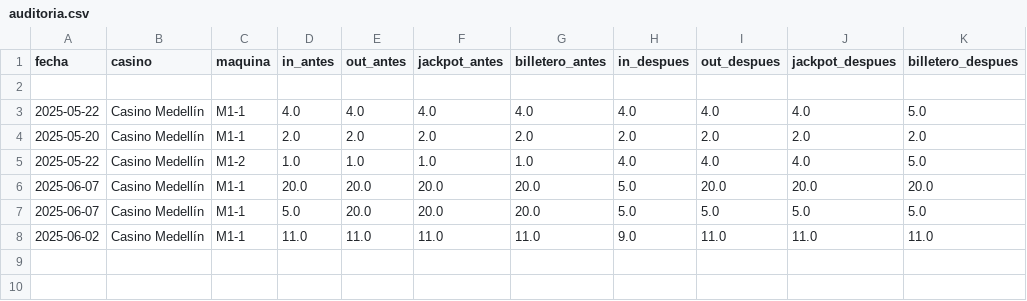
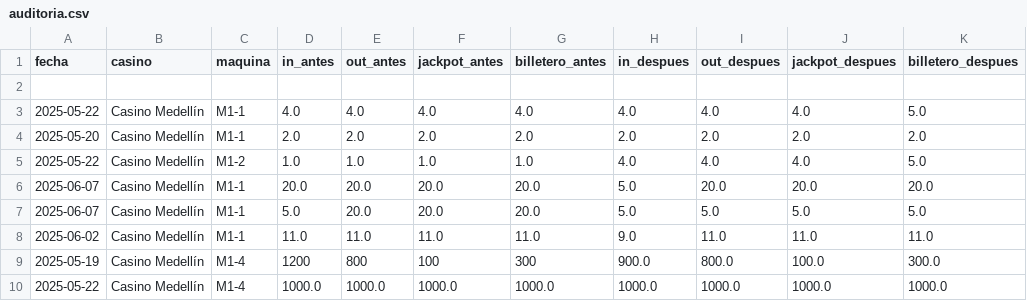
Before and after one commit to Psanti-gif/Casino_Proyecto, a CSV file: backend/app/modules/registro_contadores/auditoria.csv, drawn as a sheet; the diff names each change by its address in the sheet, - before the commit and + after, or states it on an @@ line.

```diff
--- a/backend/app/modules/registro_contadores/auditoria.csv
+++ b/backend/app/modules/registro_contadores/auditoria.csv
+row 9: 2025-05-19 | Casino Medellín | M1-4 | 1200 | 800 | 100 | 300 | 900.0 | 800.0 | 100.0 | 300.0
+row 10: 2025-05-22 | Casino Medellín | M1-4 | 1000.0 | 1000.0 | 1000.0 | 1000.0 | 1000.0 | 1000.0 | 1000.0 | 1000.0
```
Also changed, not shown: backend/app/modules/registro_contadores/registros.csv, 6 other files.
